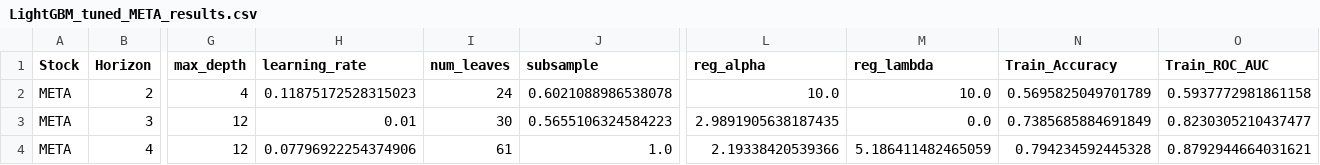
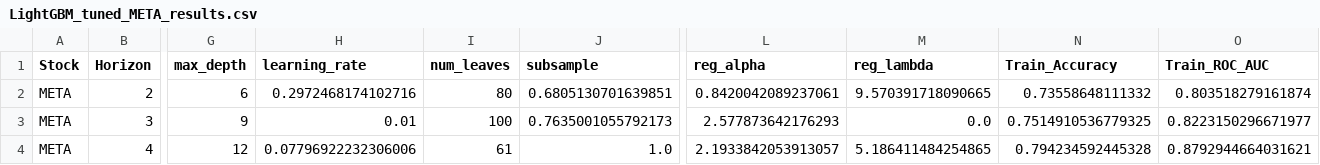
Before and after one commit to inflaton/Multimodal-Stock-Movement-Prediction, a CSV file: results/ours/LightGBM_tuned_META_results.csv, drawn as a sheet; only a part is shown, gaps mark what is left out; the diff covers the shown part only; the diff names each change by its address in the sheet, - before the commit and + after, or states it on an @@ line.

```diff
--- a/results/ours/LightGBM_tuned_META_results.csv
+++ b/results/ours/LightGBM_tuned_META_results.csv
-G2 (max_depth): 4
+G2 (max_depth): 6
-H2 (learning_rate): 0.11875172528315023
+H2 (learning_rate): 0.2972468174102716
-I2 (num_leaves): 24
+I2 (num_leaves): 80
-J2 (subsample): 0.6021088986538078
+J2 (subsample): 0.6805130701639851
-L2 (reg_alpha): 10.0
+L2 (reg_alpha): 0.8420042089237061
-M2 (reg_lambda): 10.0
+M2 (reg_lambda): 9.570391718090665
-N2 (Train_Accuracy): 0.5695825049701789
+N2 (Train_Accuracy): 0.73558648111332
-O2 (Train_ROC_AUC): 0.5937772981861158
+O2 (Train_ROC_AUC): 0.803518279161874
-G3 (max_depth): 12
+G3 (max_depth): 9
-I3 (num_leaves): 30
+I3 (num_leaves): 100
-J3 (subsample): 0.5655106324584223
+J3 (subsample): 0.7635001055792173
-L3 (reg_alpha): 2.9891905638187435
+L3 (reg_alpha): 2.577873642176293
-N3 (Train_Accuracy): 0.7385685884691849
+N3 (Train_Accuracy): 0.7514910536779325
-O3 (Train_ROC_AUC): 0.8230305210437477
+O3 (Train_ROC_AUC): 0.8223150296671977
-H4 (learning_rate): 0.07796922254374906
+H4 (learning_rate): 0.07796922232306006
-L4 (reg_alpha): 2.19338420539366
+L4 (reg_alpha): 2.1933842053913057
-M4 (reg_lambda): 5.186411482465059
+M4 (reg_lambda): 5.186411484254865
```
Also changed, not shown: 56 edited cells elsewhere in this file, results/ours/XGBoost_tuned_AAPL_results.csv, results/ours/XGBoost_tuned_META_results.csv, 36 other files.
